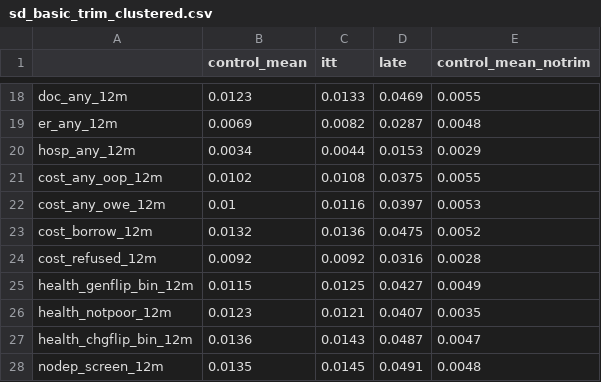
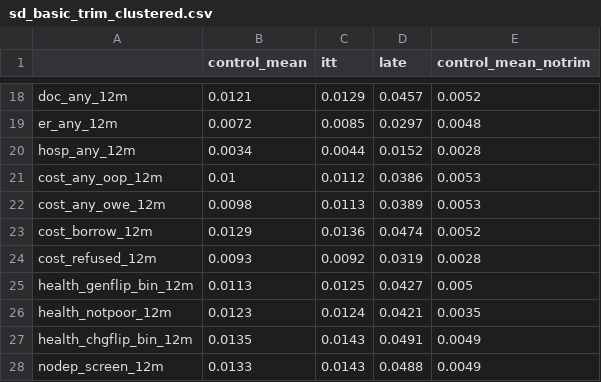
Before and after one commit to mindis/leebounds, a CSV file: OHIE/STEP2_Standard_Trim/csv/sd_basic_trim_clustered.csv, drawn as a sheet; only a part is shown, gaps mark what is left out; the diff covers the shown part only.

Commit message:
Step 2 code

```diff
--- a/OHIE/STEP2_Standard_Trim/csv/sd_basic_trim_clustered.csv
+++ b/OHIE/STEP2_Standard_Trim/csv/sd_basic_trim_clustered.csv
@@ -18,11 +18,11 @@
-"doc_any_12m",0.0123,0.0133,0.0469,0.0055
-"er_any_12m",0.0069,0.0082,0.0287,0.0048
-"hosp_any_12m",0.0034,0.0044,0.0153,0.0029
-"cost_any_oop_12m",0.0102,0.0108,0.0375,0.0055
-"cost_any_owe_12m",0.01,0.0116,0.0397,0.0053
-"cost_borrow_12m",0.0132,0.0136,0.0475,0.0052
-"cost_refused_12m",0.0092,0.0092,0.0316,0.0028
-"health_genflip_bin_12m",0.0115,0.0125,0.0427,0.0049
-"health_notpoor_12m",0.0123,0.0121,0.0407,0.0035
-"health_chgflip_bin_12m",0.0136,0.0143,0.0487,0.0047
-"nodep_screen_12m",0.0135,0.0145,0.0491,0.0048
+"doc_any_12m",0.0121,0.0129,0.0457,0.0052
+"er_any_12m",0.0072,0.0085,0.0297,0.0048
+"hosp_any_12m",0.0034,0.0044,0.0152,0.0028
+"cost_any_oop_12m",0.01,0.0112,0.0386,0.0053
+"cost_any_owe_12m",0.0098,0.0113,0.0389,0.0053
+"cost_borrow_12m",0.0129,0.0136,0.0474,0.0052
+"cost_refused_12m",0.0093,0.0092,0.0319,0.0028
+"health_genflip_bin_12m",0.0113,0.0125,0.0427,0.005
+"health_notpoor_12m",0.0123,0.0124,0.0421,0.0035
+"health_chgflip_bin_12m",0.0135,0.0143,0.0491,0.0049
+"nodep_screen_12m",0.0133,0.0143,0.0488,0.0049
```
Also changed, not shown: 62 edited cells elsewhere in this file, 1 other file.
